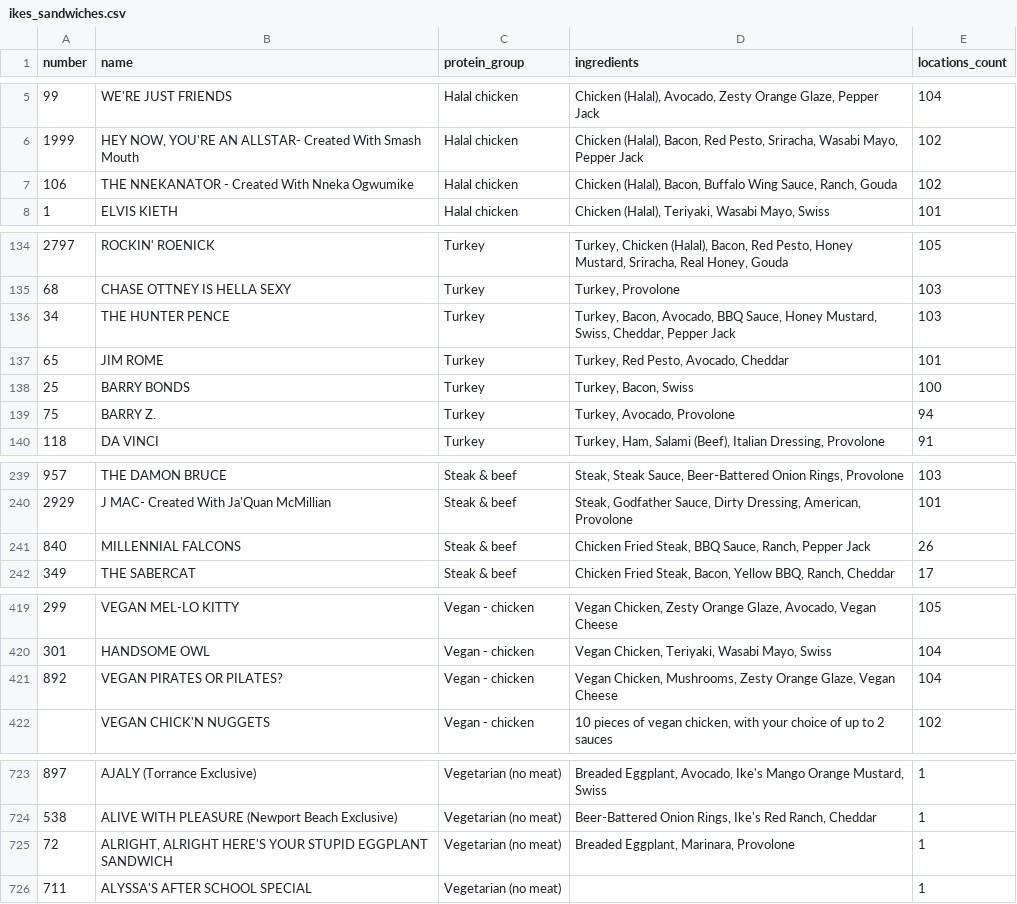
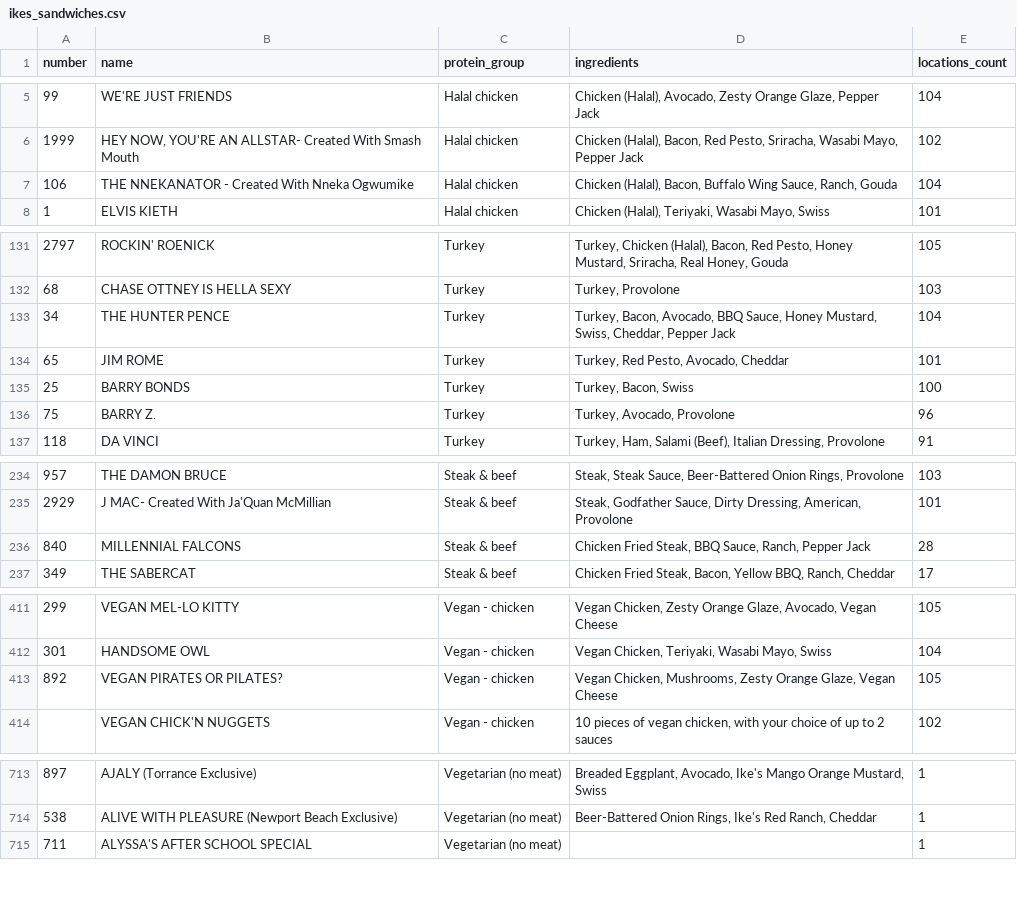
Before and after one commit to will-ai-m/i-love-ikes, a CSV file: data/ikes_sandwiches.csv, drawn as a sheet; only a part is shown, gaps mark what is left out; the diff covers the shown part only.

```diff
--- a/data/ikes_sandwiches.csv
+++ b/data/ikes_sandwiches.csv
@@ -6,3 +6,3 @@ number,name,protein_group,ingredients,locations_count
 1999,"HEY NOW, YOU'RE AN ALLSTAR- Created With Smash Mouth",Halal chicken,"Chicken (Halal), Bacon, Red Pesto, Sriracha, Wasabi Mayo, Pepper Jack",102
-106,THE NNEKANATOR - Created With Nneka Ogwumike,Halal chicken,"Chicken (Halal), Bacon, Buffalo Wing Sauce, Ranch, Gouda",102
+106,THE NNEKANATOR - Created With Nneka Ogwumike,Halal chicken,"Chicken (Halal), Bacon, Buffalo Wing Sauce, Ranch, Gouda",104
 1,ELVIS KIETH,Halal chicken,"Chicken (Halal), Teriyaki, Wasabi Mayo, Swiss",101
@@ -135,6 +132,6 @@ number,name,protein_group,ingredients,locations_count
 68,CHASE OTTNEY IS HELLA SEXY,Turkey,"Turkey, Provolone",103
-34,THE HUNTER PENCE,Turkey,"Turkey, Bacon, Avocado, BBQ Sauce, Honey Mustard, Swiss, Cheddar, Pepper Jack",103
+34,THE HUNTER PENCE,Turkey,"Turkey, Bacon, Avocado, BBQ Sauce, Honey Mustard, Swiss, Cheddar, Pepper Jack",104
 65,JIM ROME,Turkey,"Turkey, Red Pesto, Avocado, Cheddar",101
 25,BARRY BONDS,Turkey,"Turkey, Bacon, Swiss",100
-75,BARRY Z.,Turkey,"Turkey, Avocado, Provolone",94
+75,BARRY Z.,Turkey,"Turkey, Avocado, Provolone",96
 118,DA VINCI,Turkey,"Turkey, Ham, Salami (Beef), Italian Dressing, Provolone",91
@@ -240,3 +235,3 @@ number,name,protein_group,ingredients,locations_count
 2929,J MAC- Created With Ja'Quan McMillian,Steak & beef,"Steak, Godfather Sauce, Dirty Dressing, American, Provolone",101
-840,MILLENNIAL FALCONS,Steak & beef,"Chicken Fried Steak, BBQ Sauce, Ranch, Pepper Jack",26
+840,MILLENNIAL FALCONS,Steak & beef,"Chicken Fried Steak, BBQ Sauce, Ranch, Pepper Jack",28
 349,THE SABERCAT,Steak & beef,"Chicken Fried Steak, Bacon, Yellow BBQ, Ranch, Cheddar",17
@@ -420,3 +412,3 @@ number,name,protein_group,ingredients,locations_count
 301,HANDSOME OWL,Vegan - chicken,"Vegan Chicken, Teriyaki, Wasabi Mayo, Swiss",104
-892,VEGAN PIRATES OR PILATES?,Vegan - chicken,"Vegan Chicken, Mushrooms, Zesty Orange Glaze, Vegan Cheese",104
+892,VEGAN PIRATES OR PILATES?,Vegan - chicken,"Vegan Chicken, Mushrooms, Zesty Orange Glaze, Vegan Cheese",105
 ,VEGAN CHICK'N NUGGETS,Vegan - chicken,"10 pieces of vegan chicken, with your choice of up to 2 sauces",102
@@ -724,3 +714,2 @@ number,name,protein_group,ingredients,locations_count
 538,ALIVE WITH PLEASURE (Newport Beach Exclusive),Vegetarian (no meat),"Beer-Battered Onion Rings, Ike's Red Ranch, Cheddar",1
-72,"ALRIGHT, ALRIGHT HERE'S YOUR STUPID EGGPLANT SANDWICH",Vegetarian (no meat),"Breaded Eggplant, Marinara, Provolone",1
 711,ALYSSA'S AFTER SCHOOL SPECIAL,Vegetarian (no meat),,1
```
Also changed, not shown: 10 removed rows and 8 edited cells elsewhere in this file, 5 other files.
